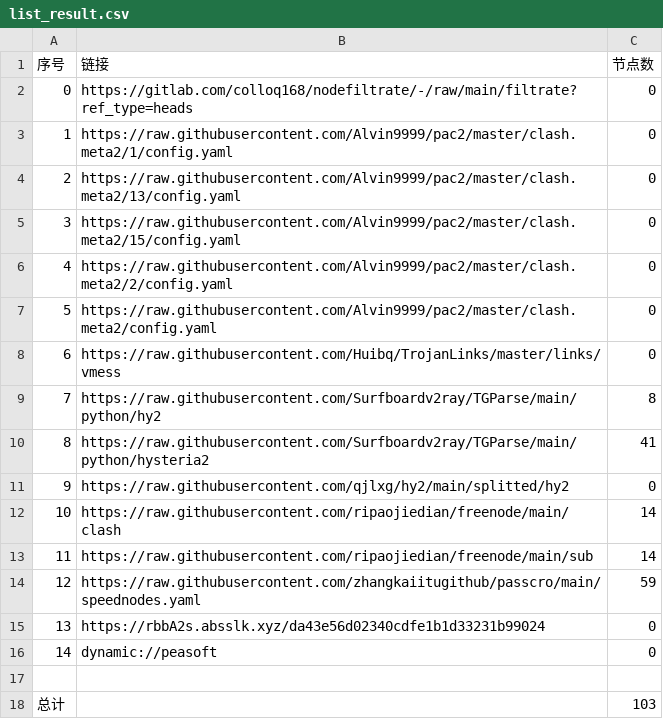
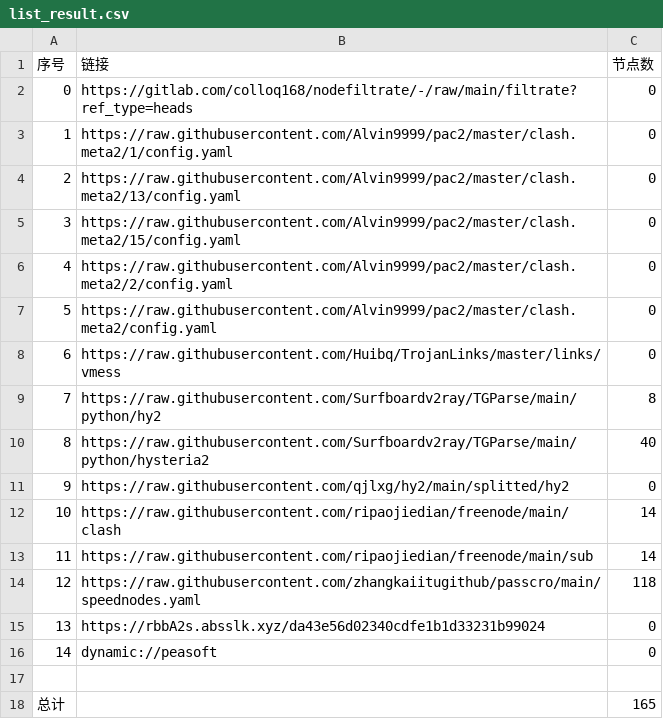
Before and after one commit to yuntin908/AutoMergePublicNodes, a CSV file: list_result.csv, drawn as a sheet.

```diff
--- a/list_result.csv
+++ b/list_result.csv
@@ -9,3 +9,3 @@
 7,https://raw.githubusercontent.com/Surfboardv2ray/TGParse/main/python/hy2,8
-8,https://raw.githubusercontent.com/Surfboardv2ray/TGParse/main/python/hysteria2,41
+8,https://raw.githubusercontent.com/Surfboardv2ray/TGParse/main/python/hysteria2,40
 9,https://raw.githubusercontent.com/qjlxg/hy2/main/splitted/hy2,0
@@ -13,3 +13,3 @@
 11,https://raw.githubusercontent.com/ripaojiedian/freenode/main/sub,14
-12,https://raw.githubusercontent.com/zhangkaiitugithub/passcro/main/speednodes.yaml,59
+12,https://raw.githubusercontent.com/zhangkaiitugithub/passcro/main/speednodes.yaml,118
 13,https://rbbA2s.absslk.xyz/da43e56d02340cdfe1b1d33231b99024,0
@@ -17,2 +17,2 @@
 
-总计,,103
+总计,,165
```
Also changed, not shown: 18 other files.
